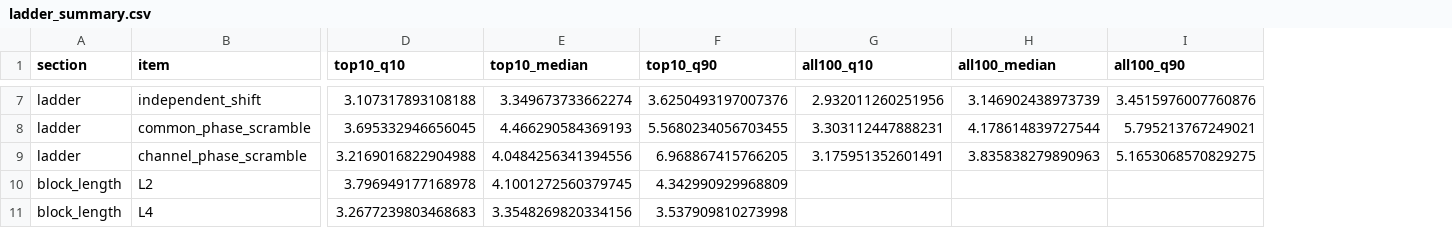
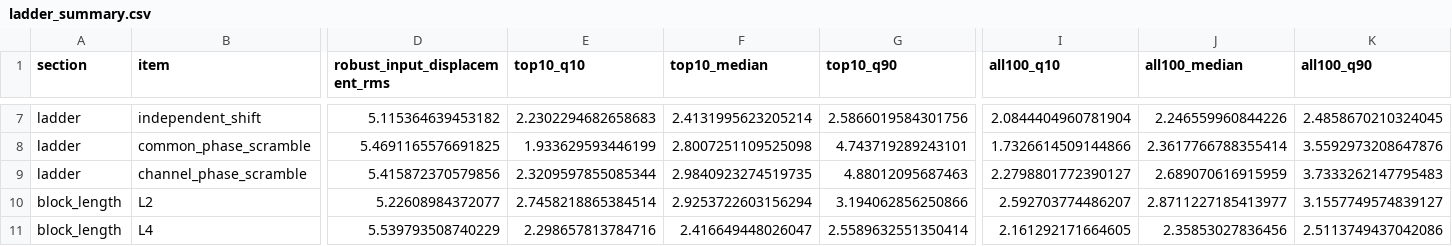
Before and after one commit to landreman/understanding_ITG_NN, a CSV file: reports/xai/S03_artifacts/ladder_summary.csv, drawn as a sheet; only a part is shown, gaps mark what is left out; addresses are those after the commit; the diff covers the shown part only; the diff names each change by its address in the sheet, - before the commit and + after, or states it on an @@ line.

```diff
--- a/reports/xai/S03_artifacts/ladder_summary.csv
+++ b/reports/xai/S03_artifacts/ladder_summary.csv
+column D (robust_input_displacement_rms), rows 7-11: 5.115364639453182 | 5.4691165576691825 | 5.415872370579856 | 5.22608984372077 | 5.539793508740229
-E7 (top10_q10): 3.107317893108188
+E7 (top10_q10): 2.2302294682658683
-F7 (top10_median): 3.349673733662274
+F7 (top10_median): 2.4131995623205214
-G7 (top10_q90): 3.6250493197007376
+G7 (top10_q90): 2.5866019584301756
-I7 (all100_q10): 2.932011260251956
+I7 (all100_q10): 2.0844404960781904
-J7 (all100_median): 3.146902438973739
+J7 (all100_median): 2.246559960844226
-K7 (all100_q90): 3.4515976007760876
+K7 (all100_q90): 2.4858670210324045
-E8 (top10_q10): 3.695332946656045
+E8 (top10_q10): 1.933629593446199
-F8 (top10_median): 4.466290584369193
+F8 (top10_median): 2.8007251109525098
-G8 (top10_q90): 5.5680234056703455
+G8 (top10_q90): 4.743719289243101
-I8 (all100_q10): 3.303112447888231
+I8 (all100_q10): 1.7326614509144866
-J8 (all100_median): 4.178614839727544
+J8 (all100_median): 2.3617766788355414
-K8 (all100_q90): 5.795213767249021
+K8 (all100_q90): 3.5592973208647876
-E9 (top10_q10): 3.2169016822904988
+E9 (top10_q10): 2.3209597855085344
-F9 (top10_median): 4.0484256341394556
+F9 (top10_median): 2.9840923274519735
-G9 (top10_q90): 6.968867415766205
+G9 (top10_q90): 4.88012095687463
-I9 (all100_q10): 3.175951352601491
+I9 (all100_q10): 2.2798801772390127
-J9 (all100_median): 3.835838279890963
+J9 (all100_median): 2.689070616915959
-K9 (all100_q90): 5.1653068570829275
+K9 (all100_q90): 3.7333262147795483
-E10 (top10_q10): 3.796949177168978
+E10 (top10_q10): 2.7458218865384514
-F10 (top10_median): 4.1001272560379745
+F10 (top10_median): 2.9253722603156294
-G10 (top10_q90): 4.342990929968809
+G10 (top10_q90): 3.194062856250866
-I10 (all100_q10): (empty)
+I10 (all100_q10): 2.592703774486207
-J10 (all100_median): (empty)
+J10 (all100_median): 2.8711227185413977
-K10 (all100_q90): (empty)
+K10 (all100_q90): 3.1557749574839127
-E11 (top10_q10): 3.2677239803468683
+E11 (top10_q10): 2.298657813784716
-F11 (top10_median): 3.3548269820334156
+F11 (top10_median): 2.416649448026047
-G11 (top10_q90): 3.537909810273998
+G11 (top10_q90): 2.5589632551350414
-I11 (all100_q10): (empty)
+I11 (all100_q10): 2.161292171664605
-J11 (all100_median): (empty)
+J11 (all100_median): 2.35853027836456
-K11 (all100_q90): (empty)
+K11 (all100_q90): 2.5113749437042086
```
Also changed, not shown: 1 added column and 83 edited cells elsewhere in this file, 11 other files.
